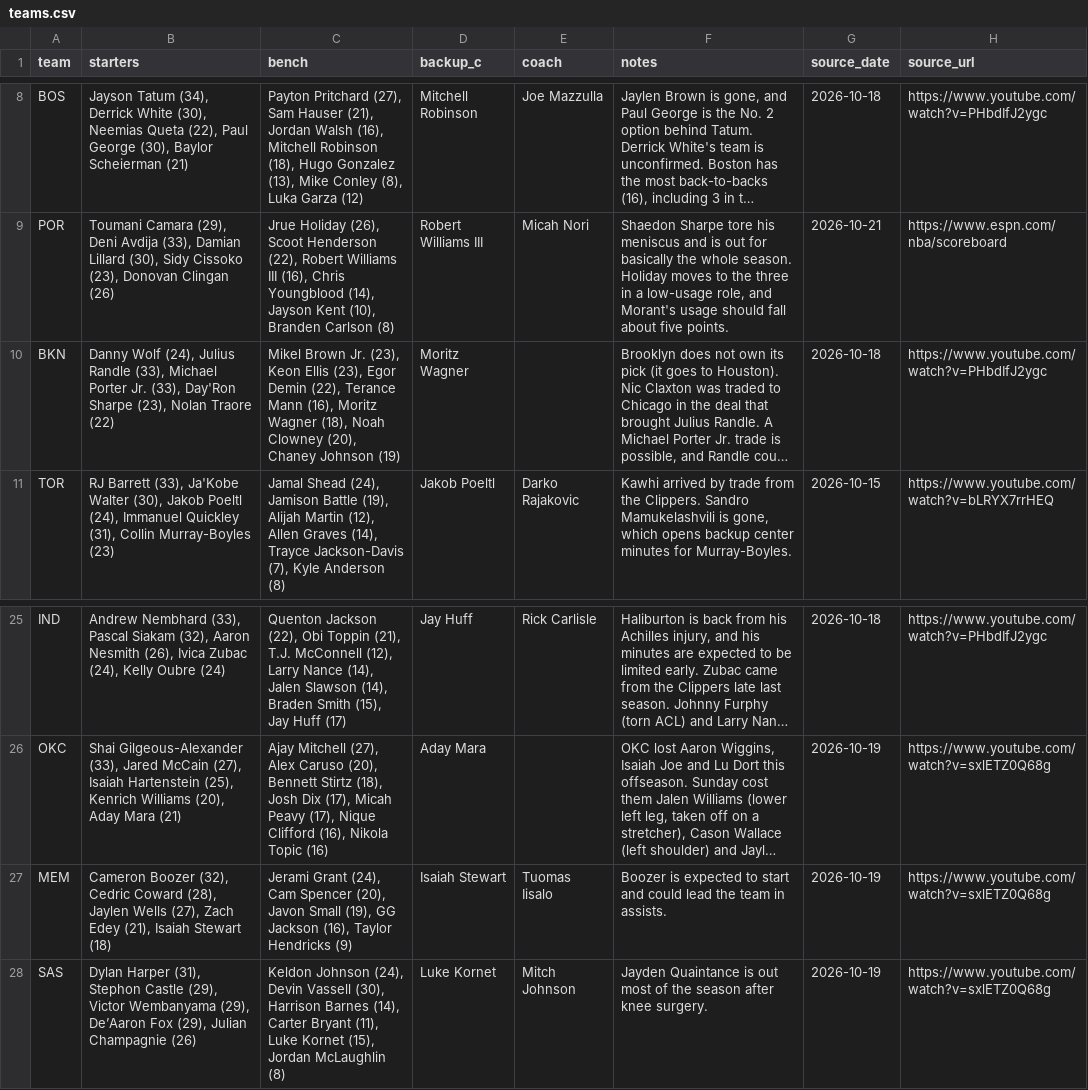
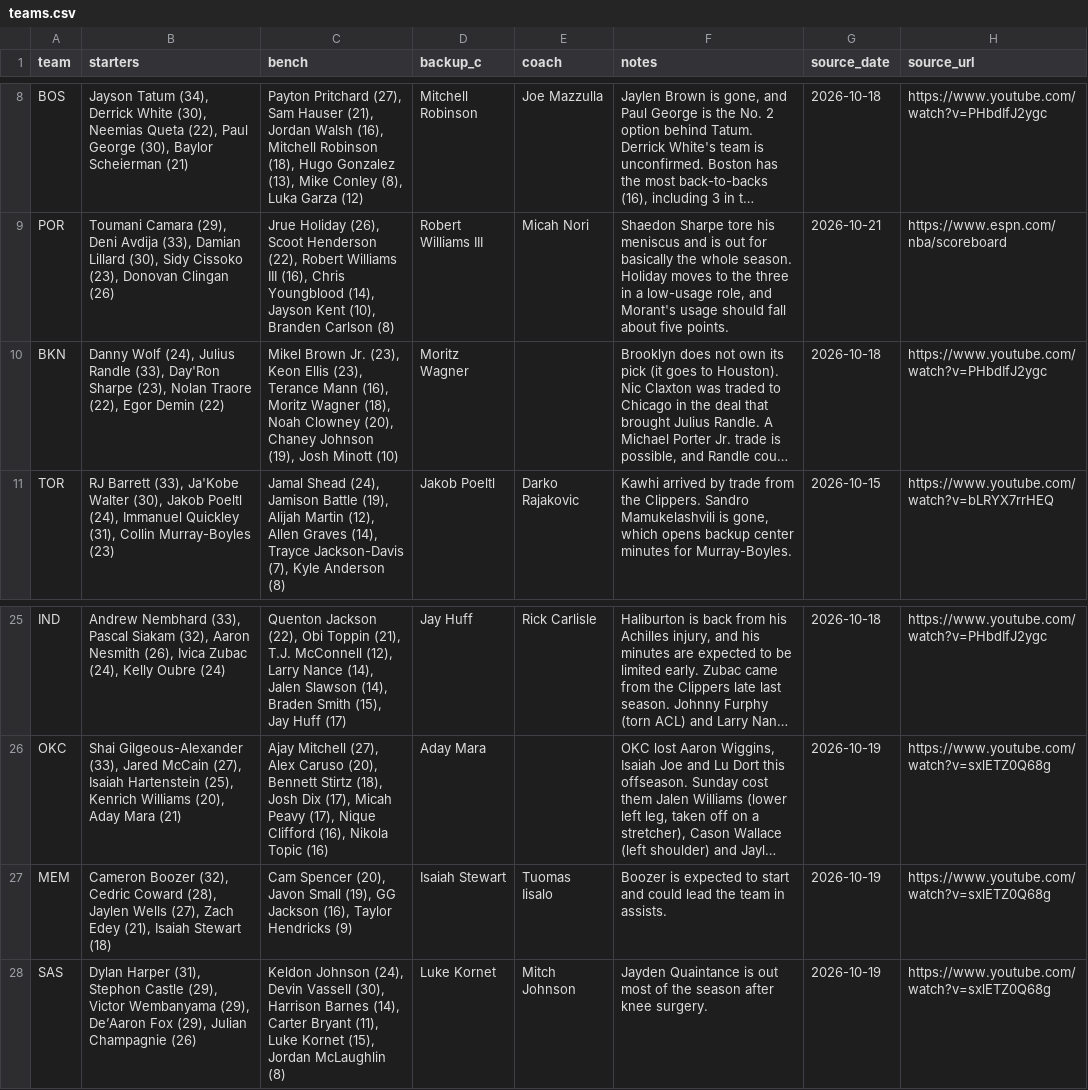
Before and after one commit to nascardataguy2/nba-2026-27, a CSV file: data/teams.csv, drawn as a sheet; only a part is shown, gaps mark what is left out; long unchanged cells end in …; the diff names each change by its address in the sheet, - before the commit and + after, or states it on an @@ line.

```diff
--- a/data/teams.csv
+++ b/data/teams.csv
-B10 (starters): …Randle (33), Michael Porter Jr. (33), Day'Ron Sharpe (23), Nolan Traore (22)
+B10 (starters): …Randle (33), Day'Ron Sharpe (23), Nolan Traore (22), Egor Demin (22)
-C10 (bench): …Ellis (23), Egor Demin (22), Terance Mann (16), Moritz Wagner (18), Noah Clowney (20), Chaney Johnson (19)
+C10 (bench): …Ellis (23), Terance Mann (16), Moritz Wagner (18), Noah Clowney (20), Chaney Johnson (19), Josh Minott (10)
-C27 (bench): Jerami Grant (24), Cam Spencer…
+C27 (bench): Cam Spencer…
```
Also changed, not shown: 15 other files.
